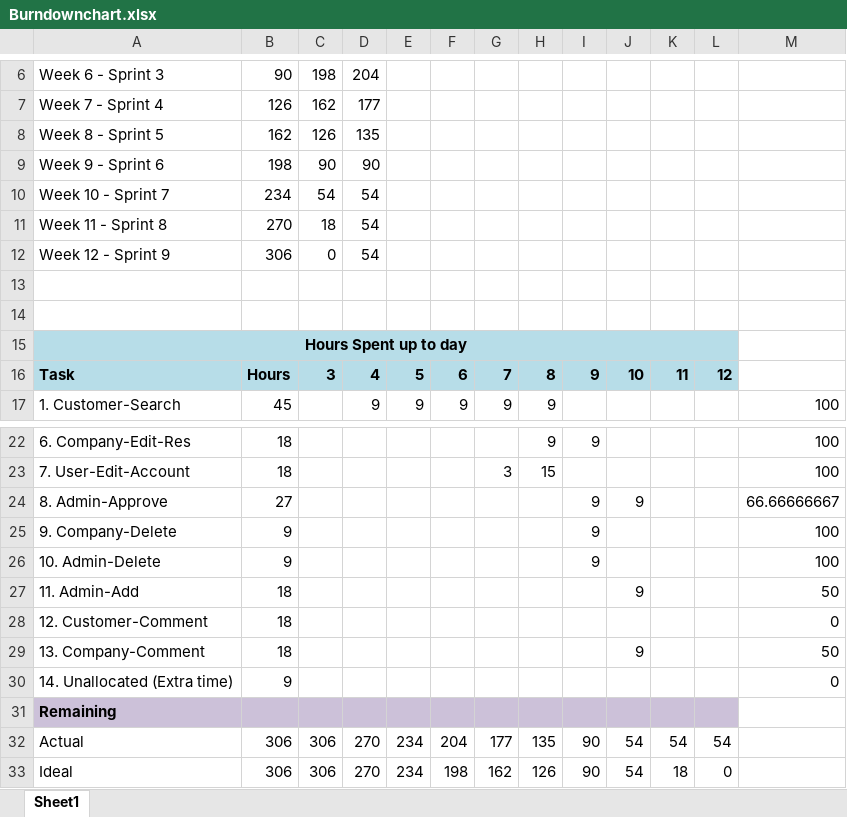
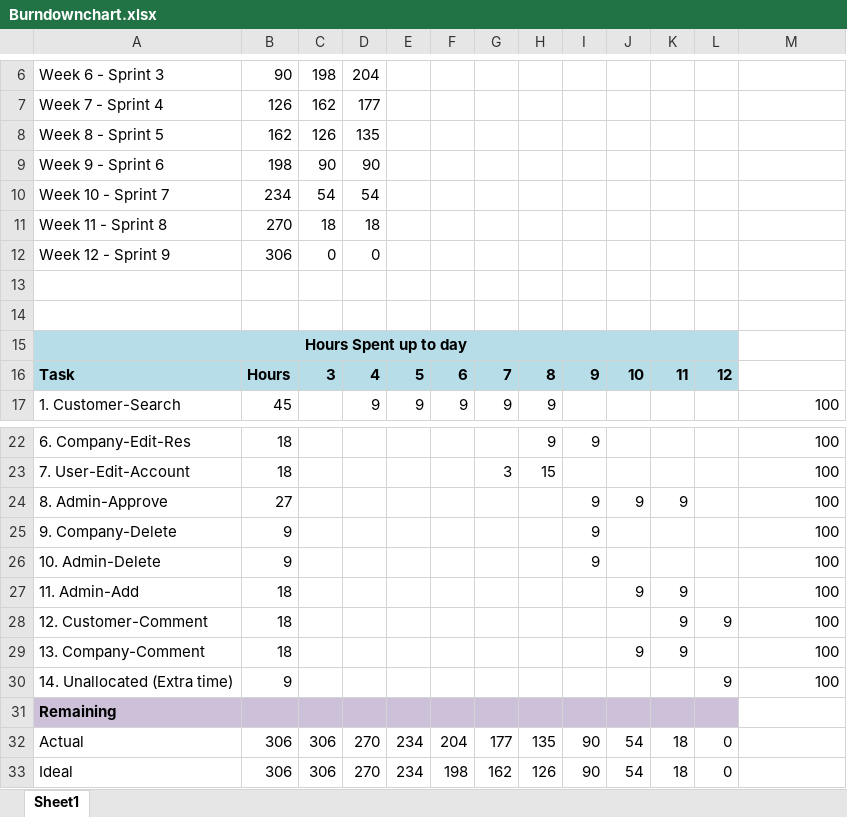
Before and after one commit to JoeyTatu/BusinessAppDev, an Excel workbook: Documents/Burndownchart.xlsx, sheet Sheet1, drawn as a sheet; only a part is shown, gaps mark what is left out; values as stored, in another font and other column widths than the file's, no borders; charts and pictures and conditional formats not drawn; the diff names each change by its address in the sheet, - before the commit and + after, or states it on an @@ line.

```diff
--- a/Documents/Burndownchart.xlsx (sheet Sheet1)
+++ b/Documents/Burndownchart.xlsx (sheet Sheet1)
-D11: 54
+D11: 18
-D12: 54
+D12: 0
-K24: (empty)
+K24: 9
-M24: 66.66666667
+M24: 100
-K27:K29: (empty)
+K27:K29: 9
-M27: 50
+M27: 100
-L28: (empty)
+L28: 9
-M28: 0
+M28: 100
-M29: 50
+M29: 100
-L30: (empty)
+L30: 9
-M30: 0
+M30: 100
-K32: 54
+K32: 18
-L32: 54
+L32: 0
```
Also changed, not shown: formulas that keep their value, charts or pictures, 2 other files.
